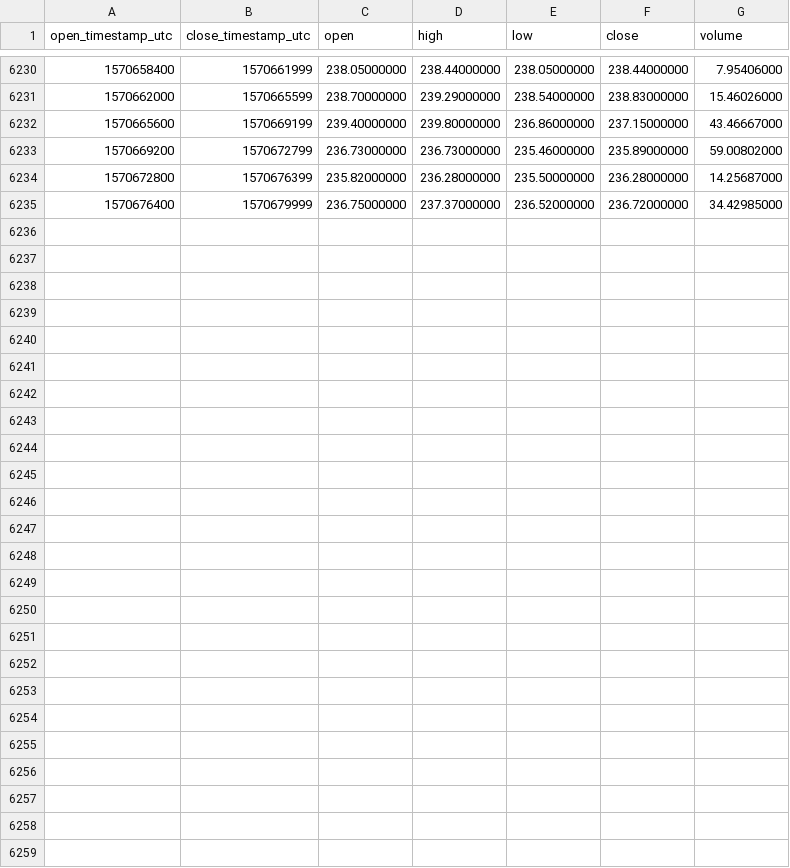
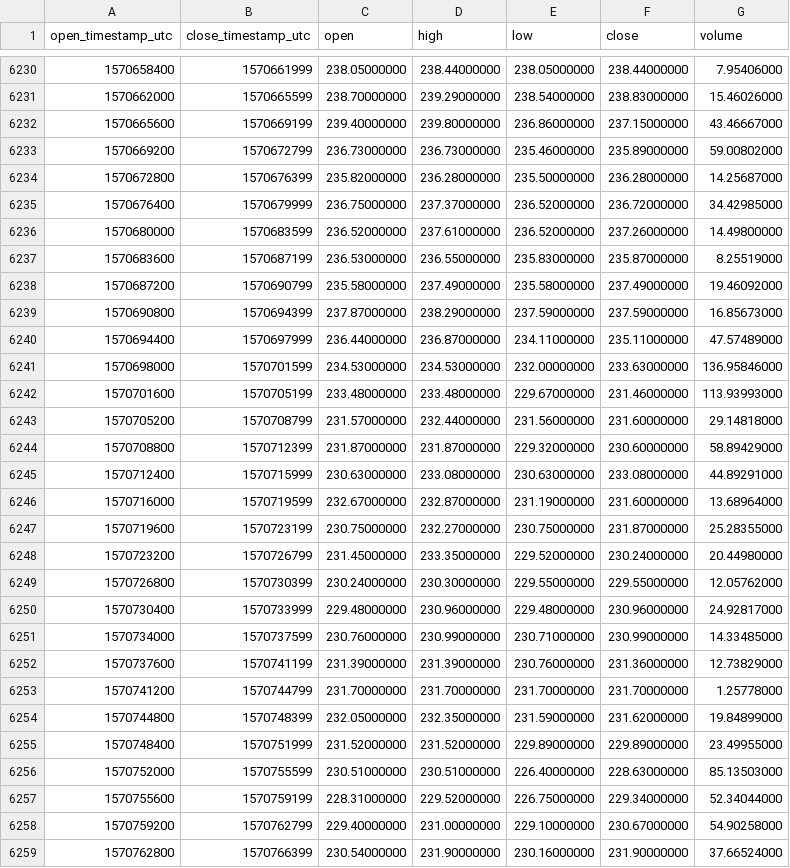
Before and after one commit to cryptobigbro/binance-BCHABCUSDC, a CSV file: binance-BCHABCUSDC-1h.csv, drawn as a sheet; only a part is shown, gaps mark what is left out.

Commit message:
Update OHLCV data.

```diff
--- a/binance-BCHABCUSDC-1h.csv
+++ b/binance-BCHABCUSDC-1h.csv
@@ -6235 +6235,25 @@ open_timestamp_utc,close_timestamp_utc,open,high,low,close,volume
 1570676400,1570679999,236.75000000,237.37000000,236.52000000,236.72000000,34.42985000
+1570680000,1570683599,236.52000000,237.61000000,236.52000000,237.26000000,14.49800000
+1570683600,1570687199,236.53000000,236.55000000,235.83000000,235.87000000,8.25519000
+1570687200,1570690799,235.58000000,237.49000000,235.58000000,237.49000000,19.46092000
+1570690800,1570694399,237.87000000,238.29000000,237.59000000,237.59000000,16.85673000
+1570694400,1570697999,236.44000000,236.87000000,234.11000000,235.11000000,47.57489000
+1570698000,1570701599,234.53000000,234.53000000,232.00000000,233.63000000,136.95846000
+1570701600,1570705199,233.48000000,233.48000000,229.67000000,231.46000000,113.93993000
+1570705200,1570708799,231.57000000,232.44000000,231.56000000,231.60000000,29.14818000
+1570708800,1570712399,231.87000000,231.87000000,229.32000000,230.60000000,58.89429000
+1570712400,1570715999,230.63000000,233.08000000,230.63000000,233.08000000,44.89291000
+1570716000,1570719599,232.67000000,232.87000000,231.19000000,231.60000000,13.68964000
+1570719600,1570723199,230.75000000,232.27000000,230.75000000,231.87000000,25.28355000
+1570723200,1570726799,231.45000000,233.35000000,229.52000000,230.24000000,20.44980000
+1570726800,1570730399,230.24000000,230.30000000,229.55000000,229.55000000,12.05762000
+1570730400,1570733999,229.48000000,230.96000000,229.48000000,230.96000000,24.92817000
+1570734000,1570737599,230.76000000,230.99000000,230.71000000,230.99000000,14.33485000
+1570737600,1570741199,231.39000000,231.39000000,230.76000000,231.36000000,12.73829000
+1570741200,1570744799,231.70000000,231.70000000,231.70000000,231.70000000,1.25778000
+1570744800,1570748399,232.05000000,232.35000000,231.59000000,231.62000000,19.84899000
+1570748400,1570751999,231.52000000,231.52000000,229.89000000,229.89000000,23.49955000
+1570752000,1570755599,230.51000000,230.51000000,226.40000000,228.63000000,85.13503000
+1570755600,1570759199,228.31000000,229.52000000,226.75000000,229.34000000,52.34044000
+1570759200,1570762799,229.40000000,231.00000000,229.10000000,230.67000000,54.90258000
+1570762800,1570766399,230.54000000,231.90000000,230.16000000,231.90000000,37.66524000
```
Also changed, not shown: binance-BCHABCUSDC-1d.csv.
